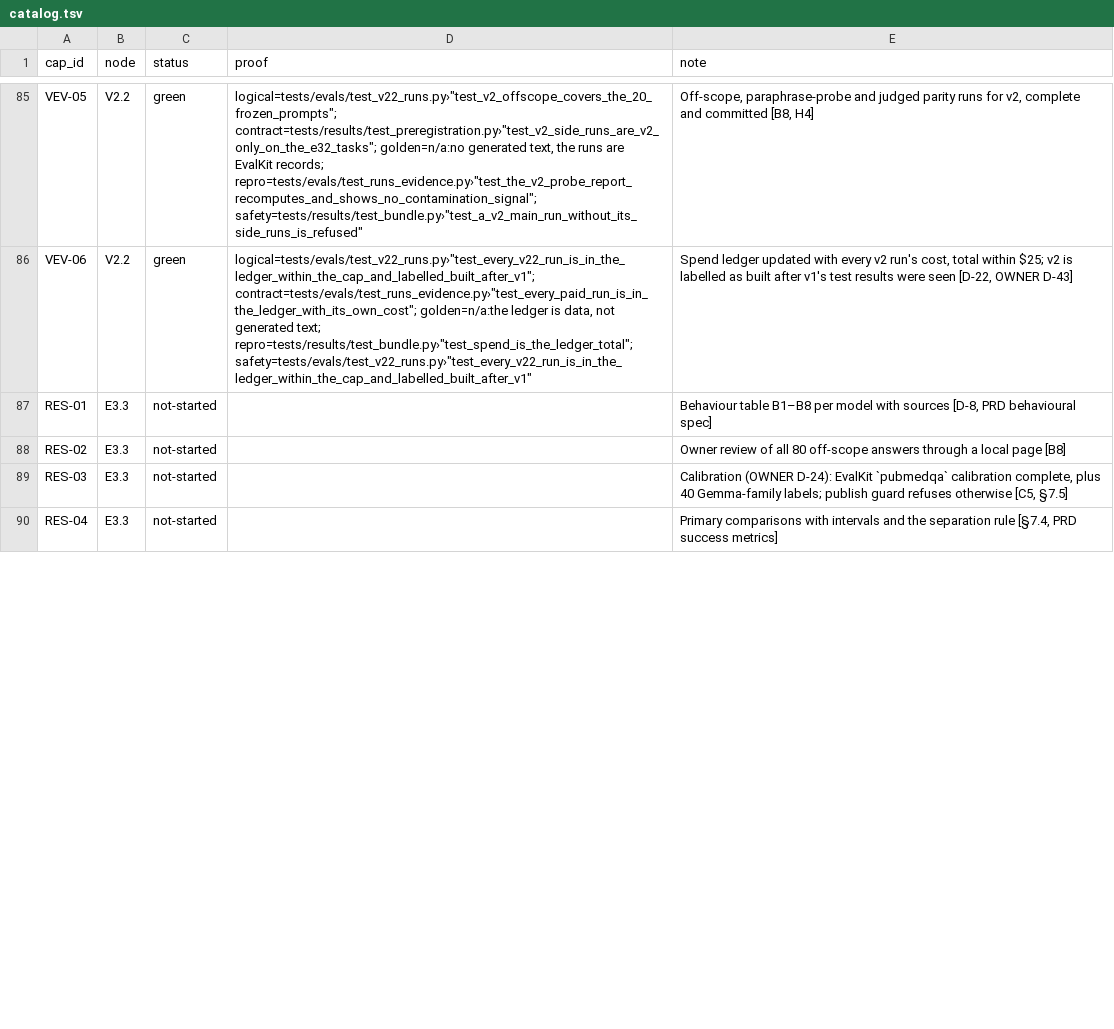
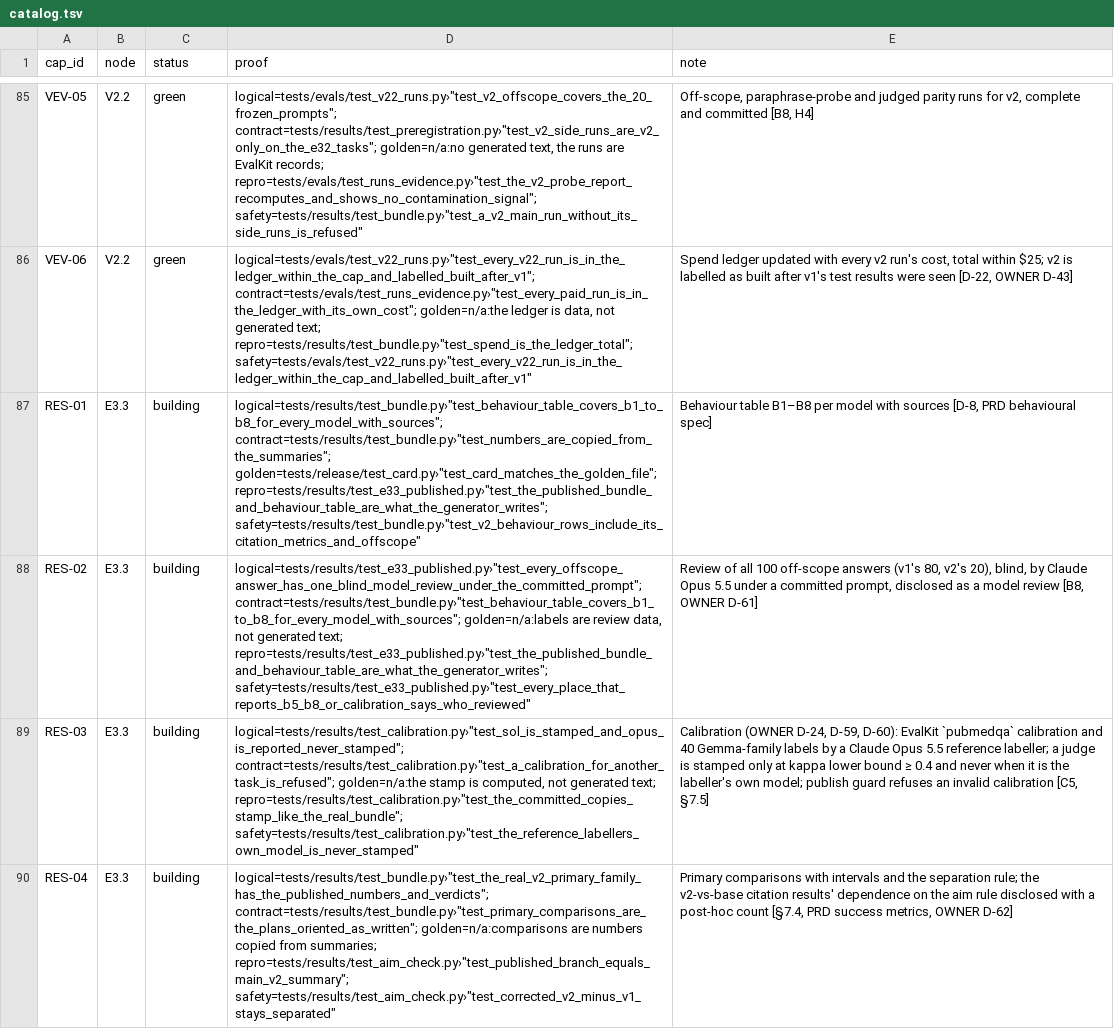
Before and after one commit to biplob819/gemma-grounded-health, a TSV file: docs/graph/catalog.tsv, drawn as a sheet; only a part is shown, gaps mark what is left out; the diff covers the shown part only; the diff names each change by its address in the sheet, - before the commit and + after, or states it on an @@ line.

```diff
--- a/docs/graph/catalog.tsv
+++ b/docs/graph/catalog.tsv
-C87:C90 (status): not-started
+C87:C90 (status): building
-D87 (proof): (empty)
+D87 (proof): logical=tests/results/test_bundle.py›"test_behaviour_table_covers_b1_to_b8_for_every_model_with_sources"; contract=tests/results/test_bundle.py›"test_numbers_are_copied_from_the_summaries"; golden=tests/release/test_card.py›"test_card_matches_the_golden_file"; repro=tests/results/test_e33_published.py›"test_the_published_bundle_and_behaviour_table_are_what_the_generator_writes"; safety=tests/results/test_bundle.py›"test_v2_behaviour_rows_include_its_citation_metrics_and_offscope"
-D88 (proof): (empty)
+D88 (proof): logical=tests/results/test_e33_published.py›"test_every_offscope_answer_has_one_blind_model_review_under_the_committed_prompt"; contract=tests/results/test_bundle.py›"test_behaviour_table_covers_b1_to_b8_for_every_model_with_sources"; golden=n/a:labels are review data, not generated text; repro=tests/results/test_e33_published.py›"test_the_published_bundle_and_behaviour_table_are_what_the_generator_writes"; safety=tests/results/test_e33_published.py›"test_every_place_that_reports_b5_b8_or_calibration_says_who_reviewed"
-E88 (note): Owner review of all 80 off-scope answers through a local page [B8]
+E88 (note): Review of all 100 off-scope answers (v1's 80, v2's 20), blind, by Claude Opus 5.5 under a committed prompt, disclosed as a model review [B8, OWNER D-61]
-D89 (proof): (empty)
+D89 (proof): logical=tests/results/test_calibration.py›"test_sol_is_stamped_and_opus_is_reported_never_stamped"; contract=tests/results/test_calibration.py›"test_a_calibration_for_another_task_is_refused"; golden=n/a:the stamp is computed, not generated text; repro=tests/results/test_calibration.py›"test_the_committed_copies_stamp_like_the_real_bundle"; safety=tests/results/test_calibration.py›"test_the_reference_labellers_own_model_is_never_stamped"
-E89 (note): Calibration (OWNER D-24): EvalKit `pubmedqa` calibration complete, plus 40 Gemma-family labels; publish guard refuses otherwise [C5, §7.5]
+E89 (note): Calibration (OWNER D-24, D-59, D-60): EvalKit `pubmedqa` calibration and 40 Gemma-family labels by a Claude Opus 5.5 reference labeller; a judge is stamped only at kappa lower bound ≥ 0.4 and never when it is the labeller's own model; publish guard refuses an invalid calibration [C5, §7.5]
-D90 (proof): (empty)
+D90 (proof): logical=tests/results/test_bundle.py›"test_the_real_v2_primary_family_has_the_published_numbers_and_verdicts"; contract=tests/results/test_bundle.py›"test_primary_comparisons_are_the_plans_oriented_as_written"; golden=n/a:comparisons are numbers copied from summaries; repro=tests/results/test_aim_check.py›"test_published_branch_equals_main_v2_summary"; safety=tests/results/test_aim_check.py›"test_corrected_v2_minus_v1_stays_separated"
-E90 (note): …the separation rule [§7.4, PRD success metrics]
+E90 (note): …the separation rule; the v2-vs-base citation results' dependence on the aim rule disclosed with a post-hoc count [§7.4, PRD success metrics, OWNER D-62]
```
Also changed, not shown: 8 edited cells elsewhere in this file, 45 other files.
